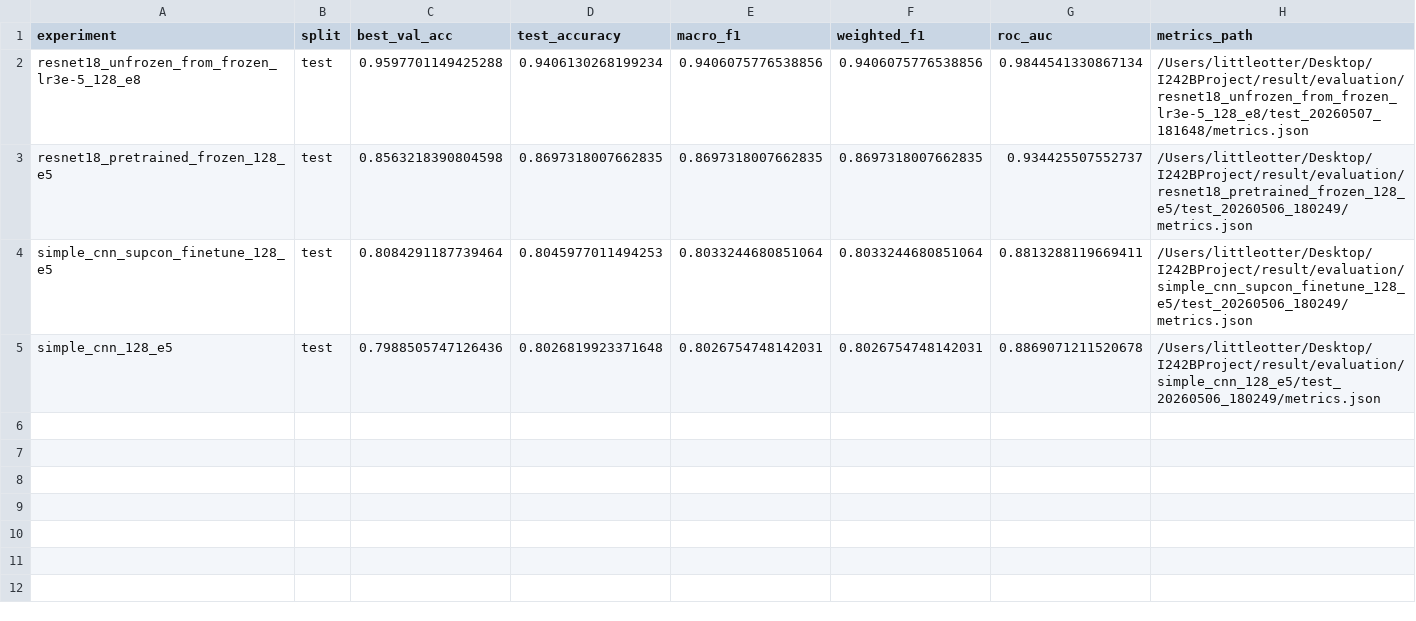
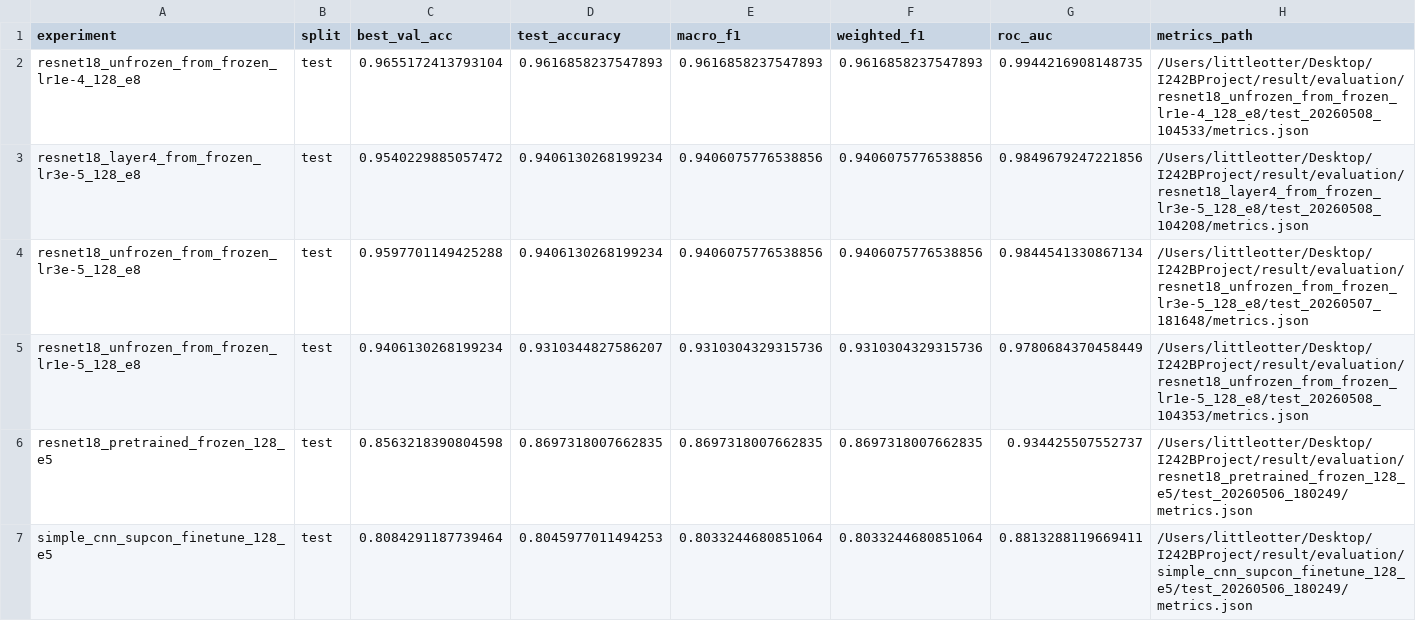
Before and after one commit to JiaxuZhang-03/I242BProject, a CSV file: result/experiment_summary.csv, drawn as a sheet; only a part is shown; the shorter side is filled out with more unchanged rows.

```diff
--- a/result/experiment_summary.csv
+++ b/result/experiment_summary.csv
@@ -1,3 +1,6 @@
 experiment,split,best_val_acc,test_accuracy,macro_f1,weighted_f1,roc_auc,metrics_path
+resnet18_unfrozen_from_frozen_lr1e-4_128_e8,test,0.9655172413793104,0.9616858237547893,0.9616858237547893,0.9616858237547893,0.9944216908148735,/Users/littleotter/Desktop/I242BProject/result/evaluation/resnet18_unfrozen_from_frozen_lr1e-4_128_e8/test_20260508_104533/metrics.json
+resnet18_layer4_from_frozen_lr3e-5_128_e8,test,0.9540229885057472,0.9406130268199234,0.9406075776538856,0.9406075776538856,0.9849679247221856,/Users/littleotter/Desktop/I242BProject/result/evaluation/resnet18_layer4_from_frozen_lr3e-5_128_e8/test_20260508_104208/metrics.json
 resnet18_unfrozen_from_frozen_lr3e-5_128_e8,test,0.9597701149425288,0.9406130268199234,0.9406075776538856,0.9406075776538856,0.9844541330867134,/Users/littleotter/Desktop/I242BProject/result/evaluation/resnet18_unfrozen_from_frozen_lr3e-5_128_e8/test_20260507_181648/metrics.json
+resnet18_unfrozen_from_frozen_lr1e-5_128_e8,test,0.9406130268199234,0.9310344827586207,0.9310304329315736,0.9310304329315736,0.9780684370458449,/Users/littleotter/Desktop/I242BProject/result/evaluation/resnet18_unfrozen_from_frozen_lr1e-5_128_e8/test_20260508_104353/metrics.json
 resnet18_pretrained_frozen_128_e5,test,0.8563218390804598,0.8697318007662835,0.8697318007662835,0.8697318007662835,0.934425507552737,/Users/littleotter/Desktop/I242BProject/result/evaluation/resnet18_pretrained_frozen_128_e5/test_20260506_180249/metrics.json
```
Also changed, not shown: 41 other files.
